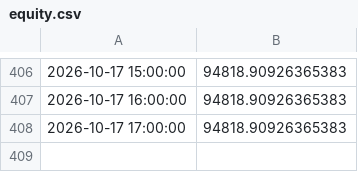
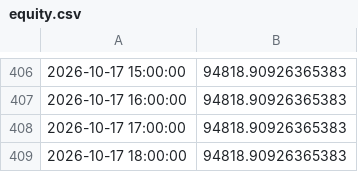
Before and after one commit to theoeenh/tf, a CSV file: paper/equity.csv, drawn as a sheet; only a part is shown, gaps mark what is left out; the diff names each change by its address in the sheet, - before the commit and + after, or states it on an @@ line.

Commit message:
Paper account A 2026-10-17 19:25 UTC

```diff
--- a/paper/equity.csv
+++ b/paper/equity.csv
+row 409: 2026-10-17 18:00:00 | 94818.90926365383
```
Also changed, not shown: 1 other file.
